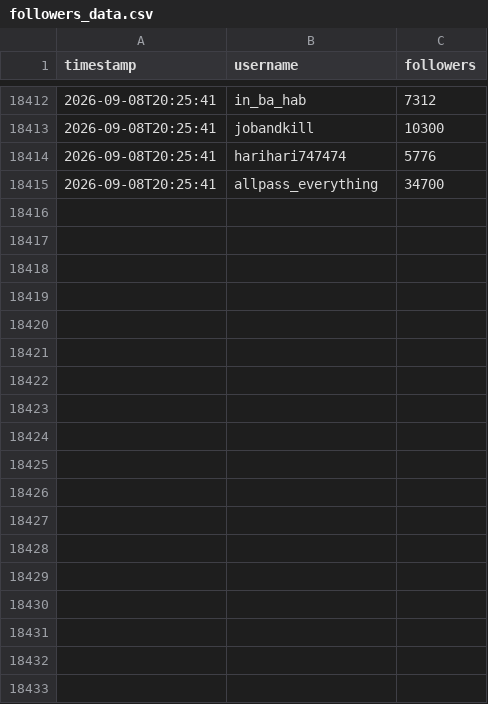
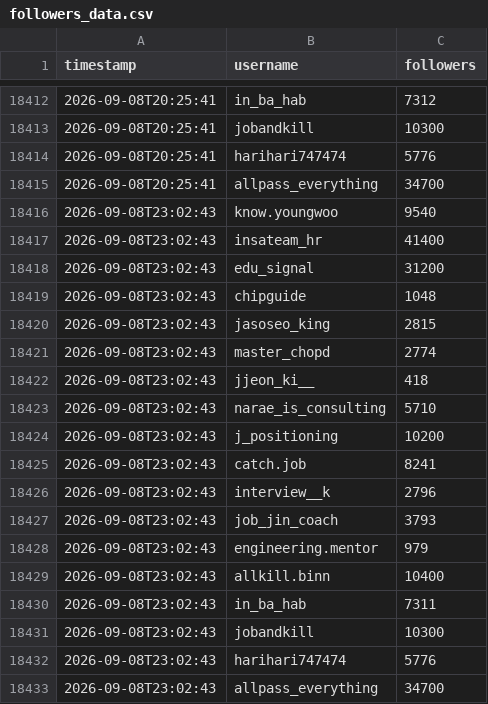
Before and after one commit to myomyosaju/thread-tracker, a CSV file: followers_data.csv, drawn as a sheet; only a part is shown, gaps mark what is left out; the diff names each change by its address in the sheet, - before the commit and + after, or states it on an @@ line.

Commit message:
data: 2026-09-08 23:03 UTC

```diff
--- a/followers_data.csv
+++ b/followers_data.csv
+row 18416: 2026-09-08T23:02:43 | know.youngwoo | 9540
+row 18417: 2026-09-08T23:02:43 | insateam_hr | 41400
+row 18418: 2026-09-08T23:02:43 | edu_signal | 31200
+row 18419: 2026-09-08T23:02:43 | chipguide | 1048
+row 18420: 2026-09-08T23:02:43 | jasoseo_king | 2815
+row 18421: 2026-09-08T23:02:43 | master_chopd | 2774
+row 18422: 2026-09-08T23:02:43 | jjeon_ki__ | 418
+row 18423: 2026-09-08T23:02:43 | narae_is_consulting | 5710
+row 18424: 2026-09-08T23:02:43 | j_positioning | 10200
+row 18425: 2026-09-08T23:02:43 | catch.job | 8241
+row 18426: 2026-09-08T23:02:43 | interview__k | 2796
+row 18427: 2026-09-08T23:02:43 | job_jin_coach | 3793
+row 18428: 2026-09-08T23:02:43 | engineering.mentor | 979
+row 18429: 2026-09-08T23:02:43 | allkill.binn | 10400
+row 18430: 2026-09-08T23:02:43 | in_ba_hab | 7311
+row 18431: 2026-09-08T23:02:43 | jobandkill | 10300
+row 18432: 2026-09-08T23:02:43 | harihari747474 | 5776
+row 18433: 2026-09-08T23:02:43 | allpass_everything | 34700
```
